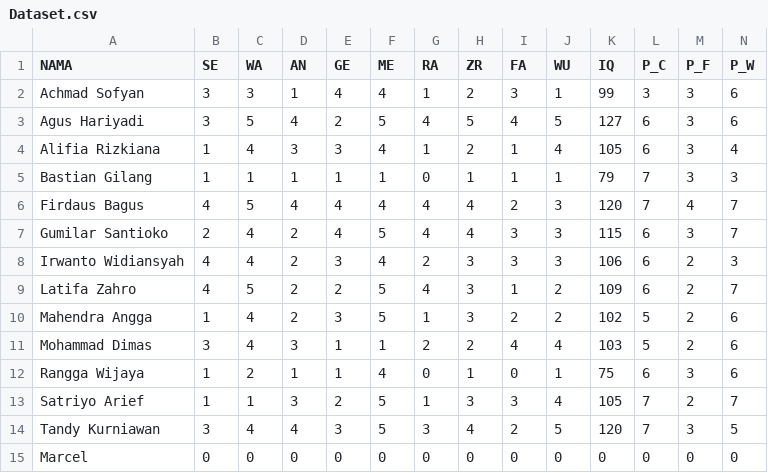
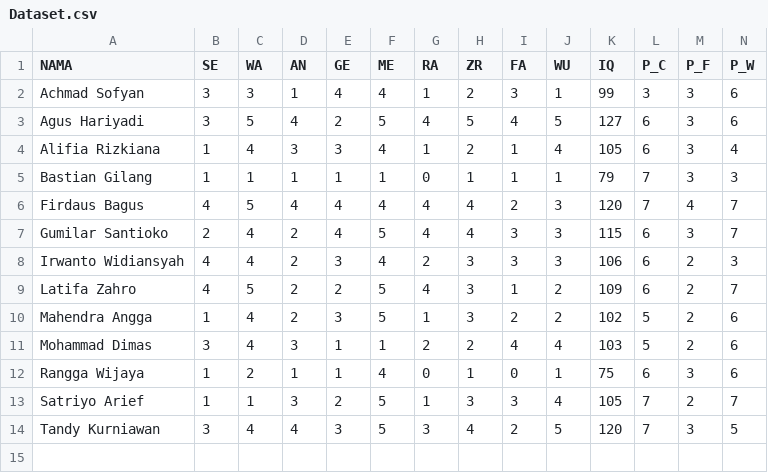
Before and after one commit to reyhanamando35/MCDM, a CSV file: Dataset.csv, drawn as a sheet; only a part is shown; rows hold the shown columns only; the diff names each change by its address in the sheet, - before the commit and + after, or states it on an @@ line.

Commit message:
delete data entry

```diff
--- a/Dataset.csv
+++ b/Dataset.csv
-row 15: Marcel | 0 | 0 | 0 | 0 | 0 | 0 | 0 | 0 | 0 | 0 | 0 | 0 | 0
```
